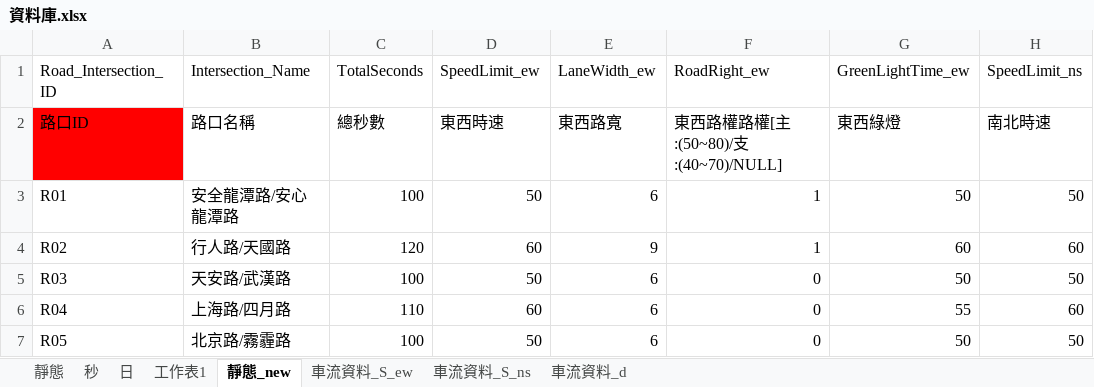
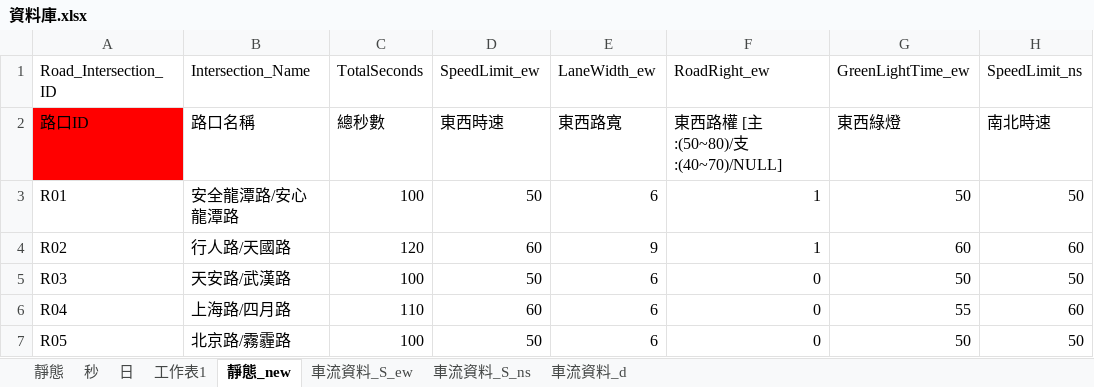
Before and after one commit to kioap1002/SA_TW, an Excel workbook: TW2/資料庫.xlsx, sheet 靜態_new, drawn as a sheet; only a part is shown; values as stored, in another font and other column widths than the file's, no borders; the diff names each change by its address in the sheet, - before the commit and + after, or states it on an @@ line.

```diff
--- a/TW2/資料庫.xlsx (sheet 靜態_new)
+++ b/TW2/資料庫.xlsx (sheet 靜態_new)
-F2 (RoadRight_ew): 東西路權路權[主:(50~80)/支:(40~70)/NULL]
+F2 (RoadRight_ew): 東西路權 [主:(50~80)/支:(40~70)/NULL]
```
Also changed, not shown: 3 other files.
